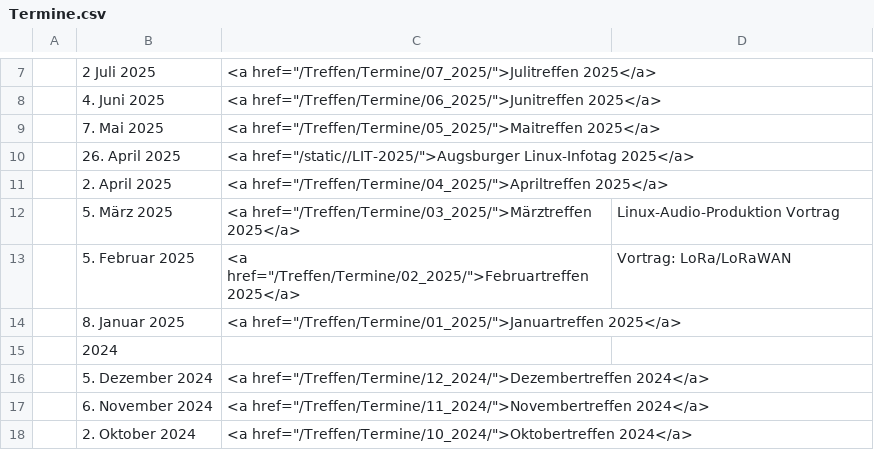
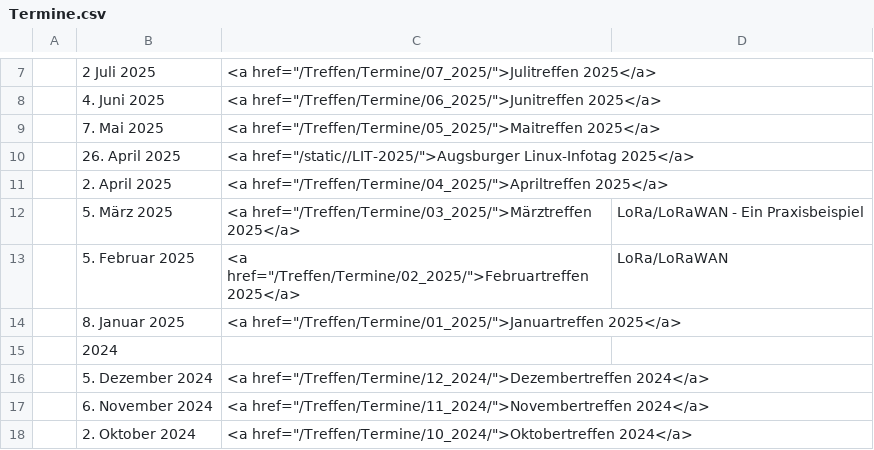
Before and after one commit to luga-ev/website, a CSV file: data/Termine.csv, drawn as a sheet; only a part is shown, gaps mark what is left out.

Commit message:
Vortrag Märztreffen 2025 LoRaWAN

```diff
--- a/data/Termine.csv
+++ b/data/Termine.csv
@@ -11,4 +11,4 @@
 | 2. April 2025| <a href="/Treffen/Termine/04_2025/">Apriltreffen 2025</a> |
-| 5. März 2025| <a href="/Treffen/Termine/03_2025/">Märztreffen 2025</a> |Linux-Audio-Produktion Vortrag|
-| 5. Februar 2025| <a href="/Treffen/Termine/02_2025/">Februartreffen 2025</a> |Vortrag: LoRa/LoRaWAN|
+| 5. März 2025| <a href="/Treffen/Termine/03_2025/">Märztreffen 2025</a> |LoRa/LoRaWAN - Ein Praxisbeispiel|
+| 5. Februar 2025| <a href="/Treffen/Termine/02_2025/">Februartreffen 2025</a> |LoRa/LoRaWAN|
 | 8. Januar 2025| <a href="/Treffen/Termine/01_2025/">Januartreffen 2025</a> |
```
Also changed, not shown: 4 other files.
